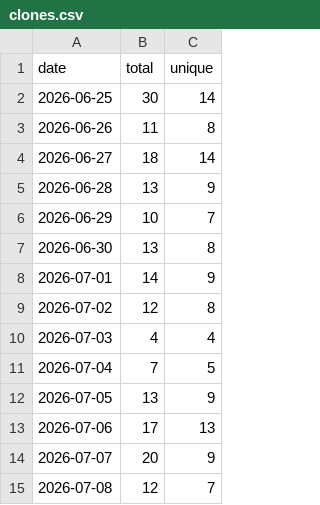
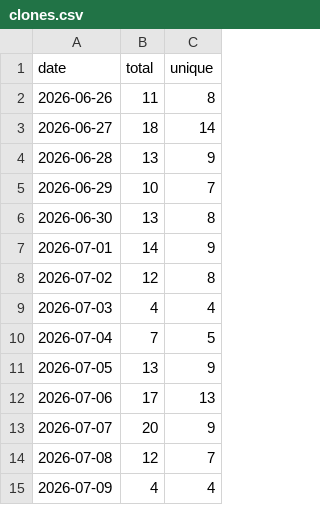
Before and after one commit to StepFunctionLLC/mcp-server-cantera, a CSV file: traffic-logger/data/clones.csv, drawn as a sheet; removed rows and columns are numbered as before the commit, all else as after; the diff names each change by its address in the sheet, - before the commit and + after, or states it on an @@ line.

```diff
--- a/traffic-logger/data/clones.csv
+++ b/traffic-logger/data/clones.csv
-row 2: 2026-06-25 | 30 | 14
+row 15: 2026-07-09 | 4 | 4
```
Also changed, not shown: traffic-logger/data/views.csv, 2 other files.
